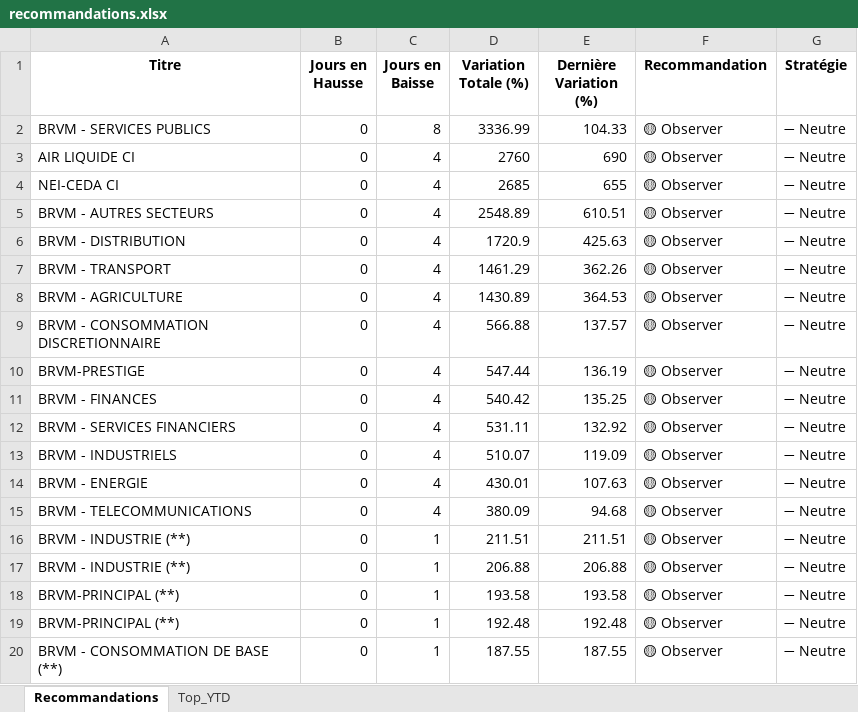
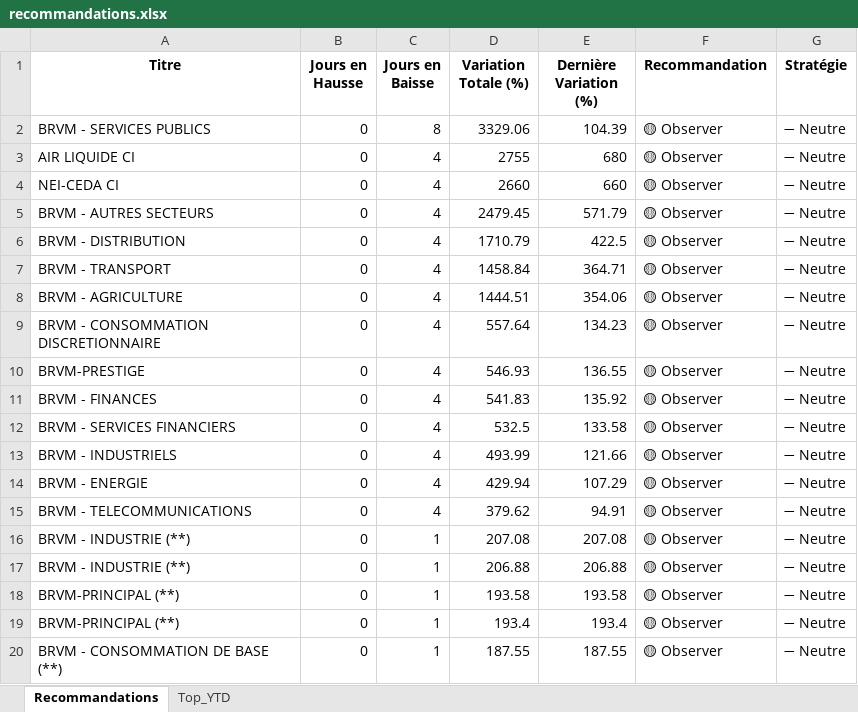
Before and after one commit to esmelobi/brvm-dashboard, an Excel workbook: data/recommandations.xlsx, sheet Recommandations, drawn as a sheet; only a part is shown; values as stored, in another font and other column widths than the file's, no borders; the diff covers the shown part only; the diff names each change by its address in the sheet, - before the commit and + after, or states it on an @@ line.

```diff
--- a/data/recommandations.xlsx (sheet Recommandations)
+++ b/data/recommandations.xlsx (sheet Recommandations)
-D2 (Variation Totale (%)): 3336.99
+D2 (Variation Totale (%)): 3329.06
-E2 (Dernière Variation (%)): 104.33
+E2 (Dernière Variation (%)): 104.39
-D3 (Variation Totale (%)): 2760
+D3 (Variation Totale (%)): 2755
-E3 (Dernière Variation (%)): 690
+E3 (Dernière Variation (%)): 680
-D4 (Variation Totale (%)): 2685
+D4 (Variation Totale (%)): 2660
-E4 (Dernière Variation (%)): 655
+E4 (Dernière Variation (%)): 660
-D5 (Variation Totale (%)): 2548.89
+D5 (Variation Totale (%)): 2479.45
-E5 (Dernière Variation (%)): 610.51
+E5 (Dernière Variation (%)): 571.79
-D6 (Variation Totale (%)): 1720.9
+D6 (Variation Totale (%)): 1710.79
-E6 (Dernière Variation (%)): 425.63
+E6 (Dernière Variation (%)): 422.5
-D7 (Variation Totale (%)): 1461.29
+D7 (Variation Totale (%)): 1458.84
-E7 (Dernière Variation (%)): 362.26
+E7 (Dernière Variation (%)): 364.71
-D8 (Variation Totale (%)): 1430.89
+D8 (Variation Totale (%)): 1444.51
-E8 (Dernière Variation (%)): 364.53
+E8 (Dernière Variation (%)): 354.06
-D9 (Variation Totale (%)): 566.88
+D9 (Variation Totale (%)): 557.64
-E9 (Dernière Variation (%)): 137.57
+E9 (Dernière Variation (%)): 134.23
-D10 (Variation Totale (%)): 547.44
+D10 (Variation Totale (%)): 546.93
-E10 (Dernière Variation (%)): 136.19
+E10 (Dernière Variation (%)): 136.55
-D11 (Variation Totale (%)): 540.42
+D11 (Variation Totale (%)): 541.83
-E11 (Dernière Variation (%)): 135.25
+E11 (Dernière Variation (%)): 135.92
-D12 (Variation Totale (%)): 531.11
+D12 (Variation Totale (%)): 532.5
-E12 (Dernière Variation (%)): 132.92
+E12 (Dernière Variation (%)): 133.58
-D13 (Variation Totale (%)): 510.07
+D13 (Variation Totale (%)): 493.99
-E13 (Dernière Variation (%)): 119.09
+E13 (Dernière Variation (%)): 121.66
-D14 (Variation Totale (%)): 430.01
+D14 (Variation Totale (%)): 429.94
-E14 (Dernière Variation (%)): 107.63
+E14 (Dernière Variation (%)): 107.29
-D15 (Variation Totale (%)): 380.09
+D15 (Variation Totale (%)): 379.62
-E15 (Dernière Variation (%)): 94.68
+E15 (Dernière Variation (%)): 94.91
-D16 (Variation Totale (%)): 211.51
+D16 (Variation Totale (%)): 207.08
-E16 (Dernière Variation (%)): 211.51
+E16 (Dernière Variation (%)): 207.08
-D19 (Variation Totale (%)): 192.48
+D19 (Variation Totale (%)): 193.4
-E19 (Dernière Variation (%)): 192.48
+E19 (Dernière Variation (%)): 193.4
```
Also changed, not shown: 11 added rows, 10 removed rows and 13 edited cells elsewhere in this sheet, sheet Top_YTD.
